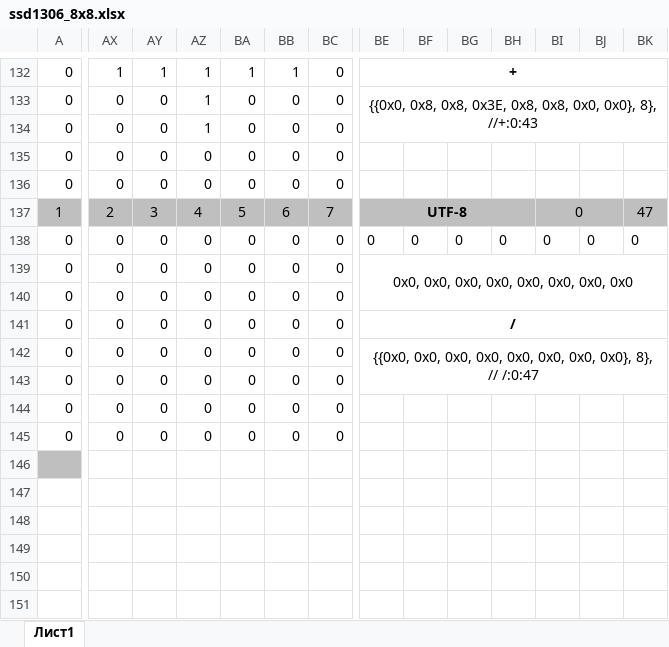
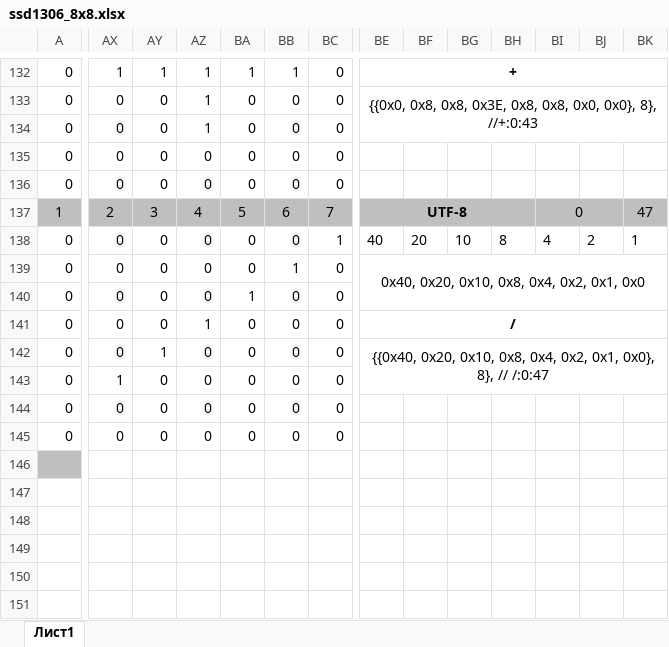
Before and after one commit to leto-console/LetoCore, an Excel workbook: DocsHelp/ssd1306_8x8.xlsx, sheet Лист1, drawn as a sheet; only a part is shown, gaps mark what is left out; values as stored, in another font and other column widths than the file's, no borders; conditional formats not drawn; the diff covers the shown part only; the diff names each change by its address in the sheet, - before the commit and + after, or states it on an @@ line.

```diff
--- a/DocsHelp/ssd1306_8x8.xlsx (sheet Лист1)
+++ b/DocsHelp/ssd1306_8x8.xlsx (sheet Лист1)
-BC138: 0
+BC138: 1
-BE138: 0
+BE138: 40
-BF138: 0
+BF138: 20
-BG138: 0
+BG138: 10
-BH138: 0
+BH138: 8
-BI138: 0
+BI138: 4
-BJ138: 0
+BJ138: 2
-BK138: 0
+BK138: 1
-BB139: 0
+BB139: 1
-BE139: 0x0, 0x0, 0x0, 0x0, 0x0, 0x0, 0x0, 0x0
+BE139: 0x40, 0x20, 0x10, 0x8, 0x4, 0x2, 0x1, 0x0
-BA140: 0
+BA140: 1
-AZ141: 0
+AZ141: 1
-AY142: 0
+AY142: 1
-BE142: {{0x0, 0x0, 0x0, 0x0, 0x0, 0x0, 0x0, 0x0}, 8},…
+BE142: {{0x40, 0x20, 0x10, 0x8, 0x4, 0x2, 0x1, 0x0}, 8},…
-AX143: 0
+AX143: 1
```
Also changed, not shown: 2 edited cells elsewhere in this sheet, DocsHelp/ssd1306_7x7.xlsx, DocsHelp/ssd1306_7x7_small.xlsx, 1 other file.
